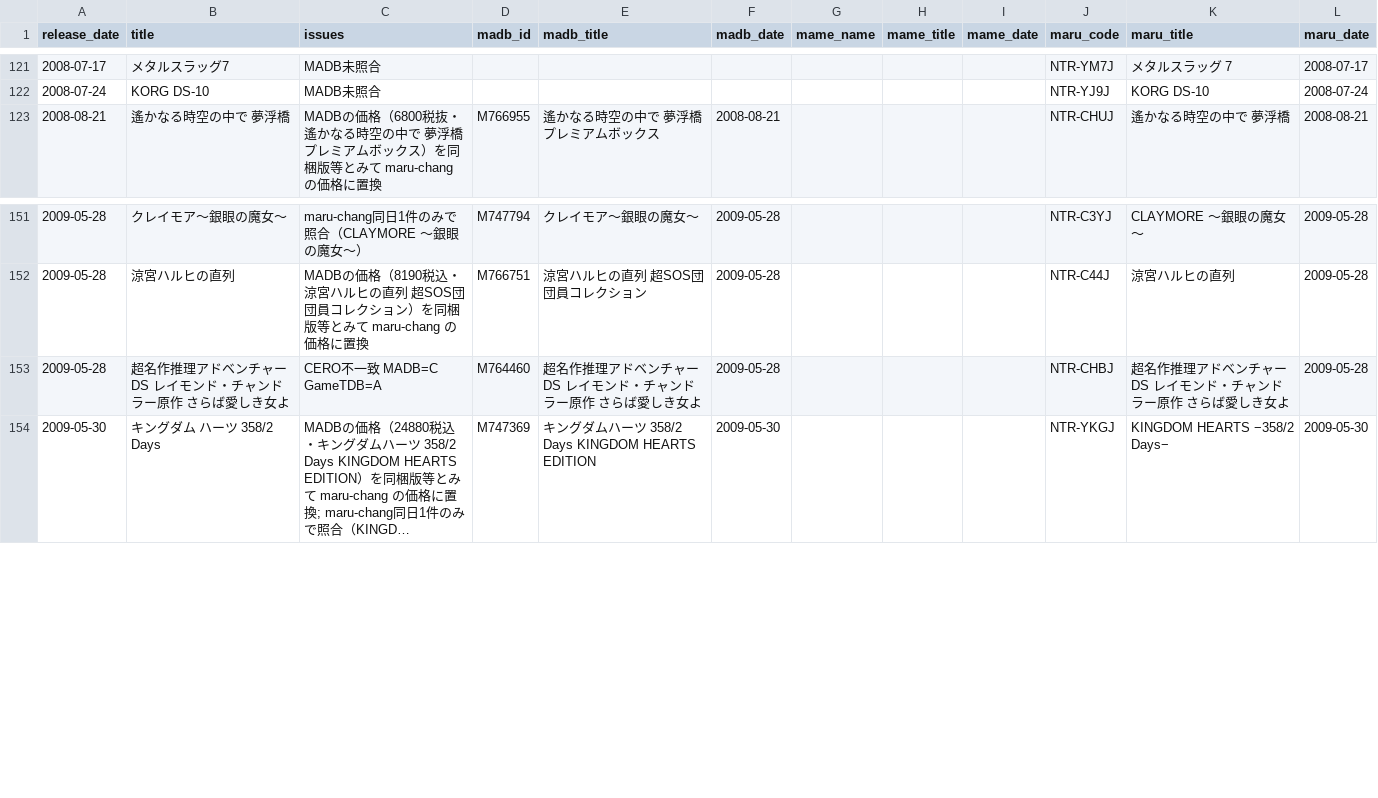
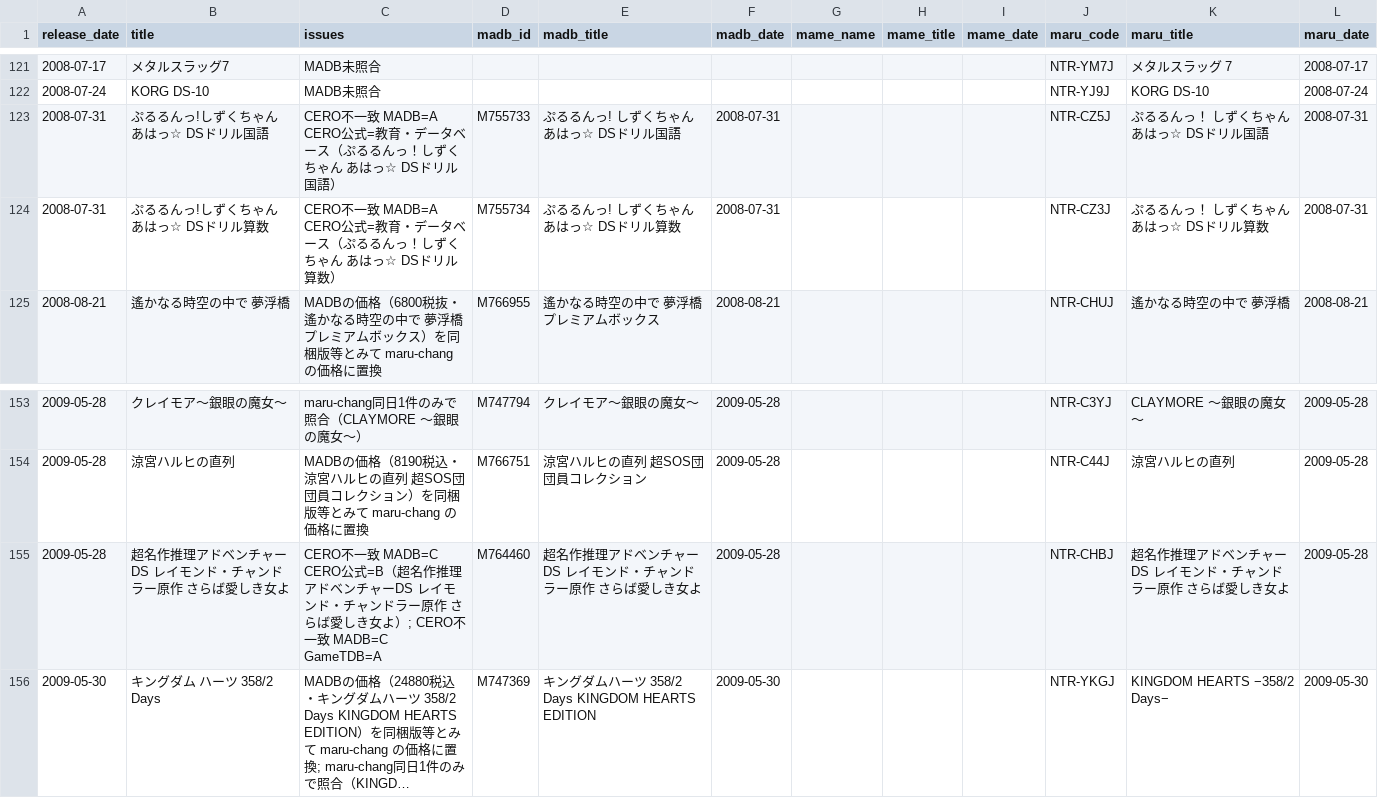
Before and after one commit to moheronemy/retro-game-db, a CSV file: data/ds/review/match_report.csv, drawn as a sheet; only a part is shown, gaps mark what is left out; long unchanged cells end in …; addresses are those after the commit; the diff names each change by its address in the sheet, - before the commit and + after, or states it on an @@ line.

```diff
--- a/data/ds/review/match_report.csv
+++ b/data/ds/review/match_report.csv
+row 123: 2008-07-31 | ぷるるんっ!しずくちゃん あはっ☆ DSドリル国語 | CERO不一致 MADB=A CERO公式=教育・データベース（ぷるるんっ！しずくちゃん あはっ☆ DSドリル国語） | M755733 | ぷるるんっ! しずくちゃん あはっ☆ DSドリル国語 | 2008-07-31 |  |  |  | NTR-CZ5J | ぷるるんっ！ しずくちゃん あはっ☆ DSドリル国語 | 2008-07-31
+row 124: 2008-07-31 | ぷるるんっ!しずくちゃん あはっ☆ DSドリル算数 | CERO不一致 MADB=A CERO公式=教育・データベース（ぷるるんっ！しずくちゃん あはっ☆ DSドリル算数） | M755734 | ぷるるんっ! しずくちゃん あはっ☆ DSドリル算数 | 2008-07-31 |  |  |  | NTR-CZ3J | ぷるるんっ！ しずくちゃん あはっ☆ DSドリル算数 | 2008-07-31
-C155 (issues): …MADB=C GameTDB=A
+C155 (issues): …MADB=C CERO公式=B（超名作推理アドベンチャーDS レイモンド・チャンドラー原作 さらば愛しき女よ）; CERO不一致 MADB=C GameTDB=A
```
Also changed, not shown: data/ds/jp_titles.csv, data/ps3/review/match_report.csv, 12 other files.
